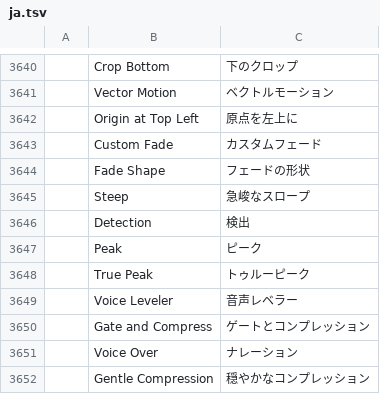
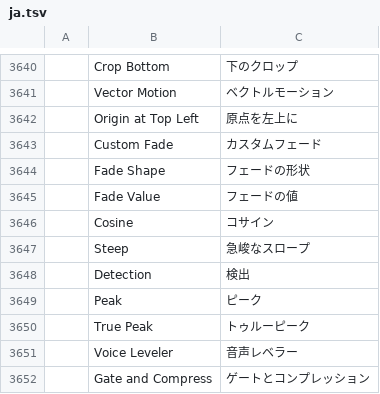
Before and after one commit to LaceEditing/filmcraft, a TSV file: crates/ui-egui/src/i18n/ja.tsv, drawn as a sheet; only a part is shown, gaps mark what is left out; the shorter side is filled out with more unchanged rows; the diff names each change by its address in the sheet, - before the commit and + after, or states it on an @@ line.

```diff
--- a/crates/ui-egui/src/i18n/ja.tsv
+++ b/crates/ui-egui/src/i18n/ja.tsv
+row 3645:  | Fade Value | フェードの値
+row 3646:  | Cosine | コサイン
```
Also changed, not shown: crates/ui-egui/src/i18n/es.tsv, 9 other files.
